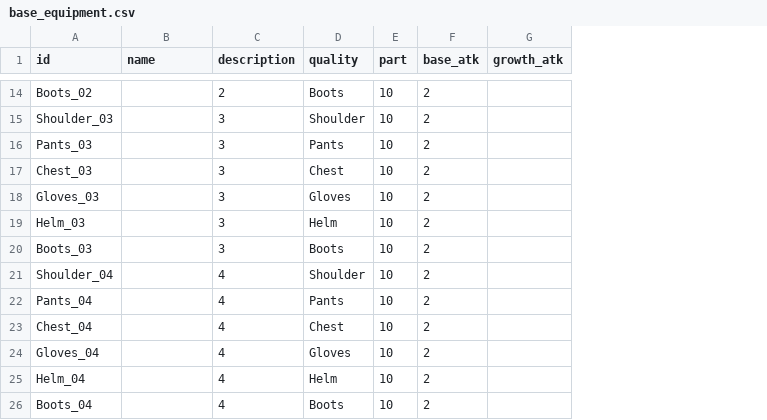
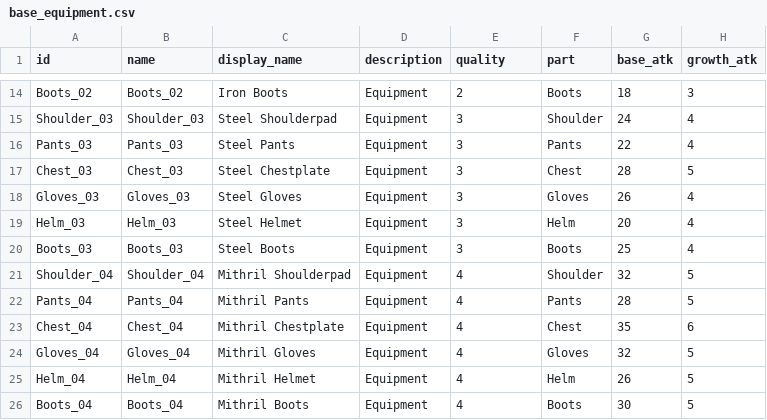
Before and after one commit to AlgoriaNet/project1-server, a CSV file: lib/config/base_equipment.csv, drawn as a sheet; only a part is shown, gaps mark what is left out; removed rows and columns are numbered as before the commit, all else as after; the diff covers the shown part only; the diff names each change by its address in the sheet, - before the commit and + after, or states it on an @@ line.

```diff
--- a/lib/config/base_equipment.csv
+++ b/lib/config/base_equipment.csv
+column C (display_name), rows 14-26: Iron Boots | Steel Shoulderpad | Steel Pants | Steel Chestplate | Steel Gloves | Steel Helmet | Steel Boots | Mithril Shoulderpad | Mithril Pants | Mithril Chestplate | Mithril Gloves | Mithril Helmet | Mithril Boots
+column D (description), rows 14-26: all Equipment
-column E (part), rows 14-26: all 10
-E1: description
+E1: quality
-F1: quality
+F1: part
-B14 (name): (empty)
+B14 (name): Boots_02
-G14 (base_atk): 2
+G14 (base_atk): 18
-H14 (growth_atk): (empty)
+H14 (growth_atk): 3
-B15 (name): (empty)
+B15 (name): Shoulder_03
-G15 (base_atk): 2
+G15 (base_atk): 24
-H15:H16 (growth_atk): (empty)
+H15:H16 (growth_atk): 4
-B16 (name): (empty)
+B16 (name): Pants_03
-G16 (base_atk): 2
+G16 (base_atk): 22
-B17 (name): (empty)
+B17 (name): Chest_03
-G17 (base_atk): 2
+G17 (base_atk): 28
-H17 (growth_atk): (empty)
+H17 (growth_atk): 5
-B18 (name): (empty)
+B18 (name): Gloves_03
-G18 (base_atk): 2
+G18 (base_atk): 26
-H18:H20 (growth_atk): (empty)
+H18:H20 (growth_atk): 4
-B19 (name): (empty)
+B19 (name): Helm_03
-G19 (base_atk): 2
+G19 (base_atk): 20
-B20 (name): (empty)
+B20 (name): Boots_03
-G20 (base_atk): 2
+G20 (base_atk): 25
-B21 (name): (empty)
+B21 (name): Shoulder_04
-G21 (base_atk): 2
+G21 (base_atk): 32
-H21:H22 (growth_atk): (empty)
+H21:H22 (growth_atk): 5
-B22 (name): (empty)
+B22 (name): Pants_04
-G22 (base_atk): 2
+G22 (base_atk): 28
-B23 (name): (empty)
+B23 (name): Chest_04
-G23 (base_atk): 2
+G23 (base_atk): 35
-H23 (growth_atk): (empty)
+H23 (growth_atk): 6
-B24 (name): (empty)
+B24 (name): Gloves_04
-G24 (base_atk): 2
+G24 (base_atk): 32
-H24:H26 (growth_atk): (empty)
+H24:H26 (growth_atk): 5
-B25 (name): (empty)
+B25 (name): Helm_04
-G25 (base_atk): 2
+G25 (base_atk): 26
-B26 (name): (empty)
+B26 (name): Boots_04
-G26 (base_atk): 2
+G26 (base_atk): 30
```
Also changed, not shown: 70 edited cells elsewhere in this file, 8 other files.
